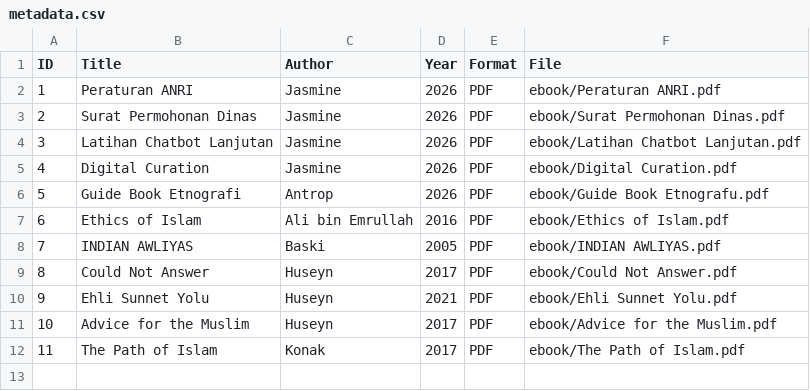
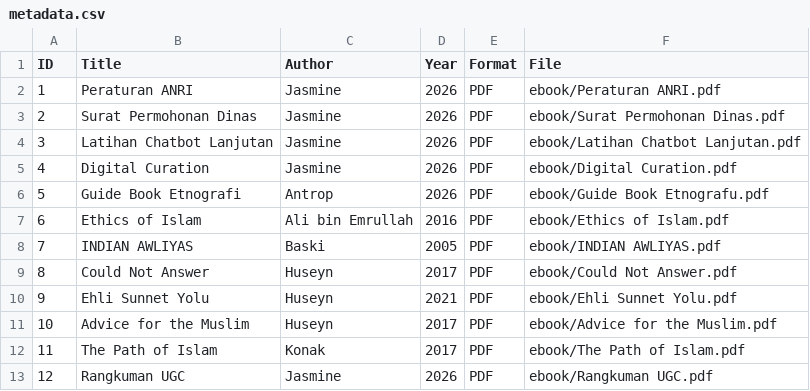
Before and after one commit to nabilaimaniaj12/perpustakaandigital, a CSV file: metadata/metadata.csv, drawn as a sheet.

Commit message:
Update metadata.csv

```diff
--- a/metadata/metadata.csv
+++ b/metadata/metadata.csv
@@ -12 +12,2 @@ ID,Title,Author,Year,Format,File
 11,The Path of Islam,Konak,2017,PDF,ebook/The Path of Islam.pdf
+12,Rangkuman UGC,Jasmine,2026,PDF,ebook/Rangkuman UGC.pdf
```
